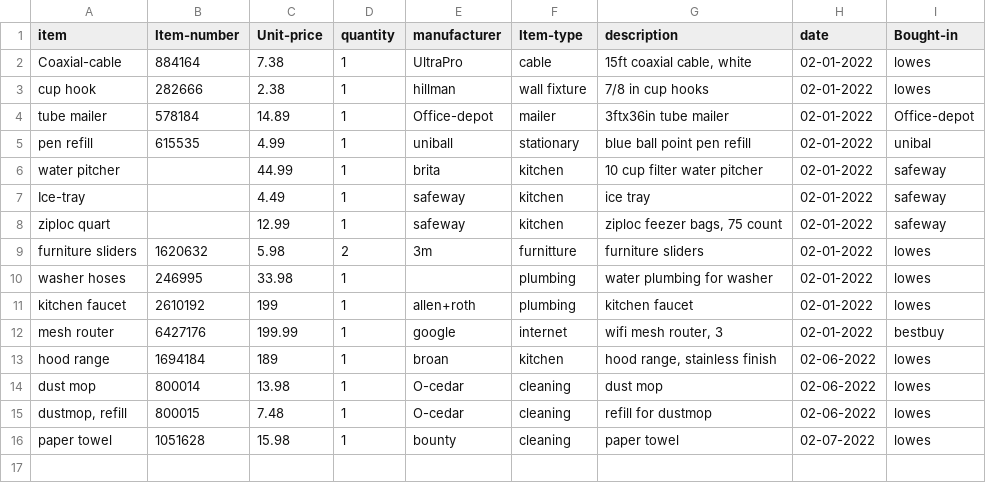
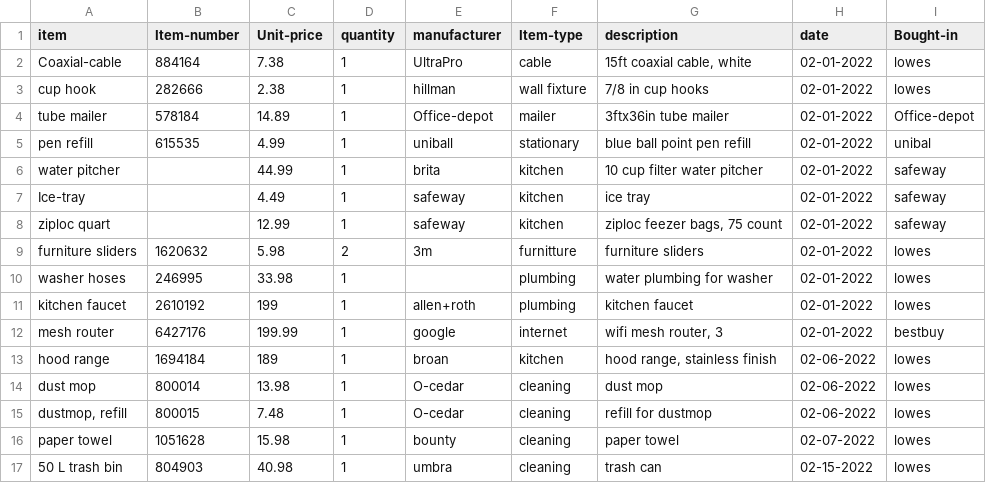
Before and after one commit to ralphorteza/project-hawaii, a CSV file: back-house/boh-items.csv, drawn as a sheet; the diff names each change by its address in the sheet, - before the commit and + after, or states it on an @@ line.

```diff
--- a/back-house/boh-items.csv
+++ b/back-house/boh-items.csv
+row 17: 50 L trash bin | 804903 | 40.98 | 1 | umbra | cleaning | trash can | 02-15-2022 | lowes
```
Also changed, not shown: tools/tools.csv.
